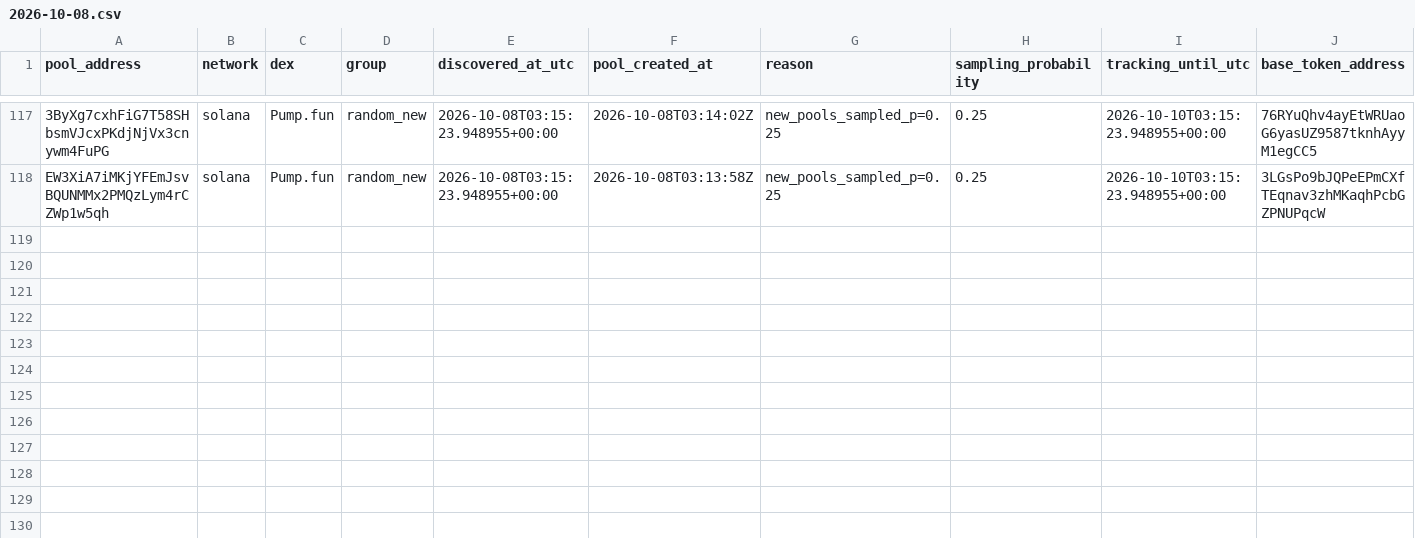
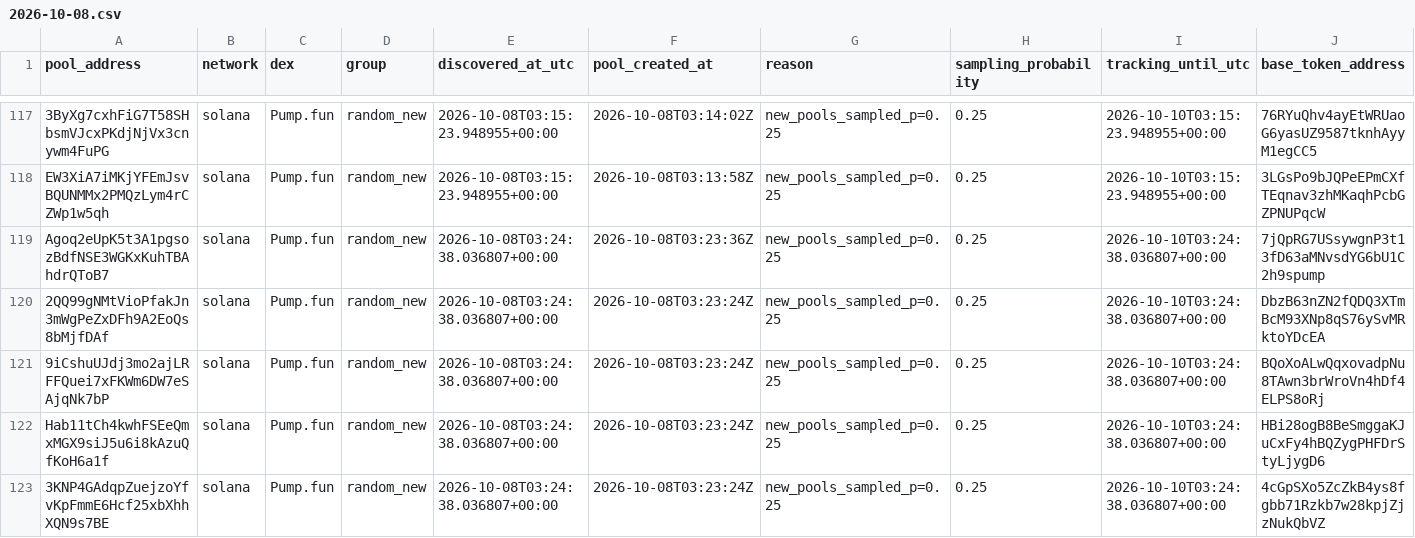
Before and after one commit to TheoooBa/Solana-Memecoin-Analysis, a CSV file: raw/pool_registry/2026-10-08.csv, drawn as a sheet; only a part is shown, gaps mark what is left out; rows hold the shown columns only; the diff names each change by its address in the sheet, - before the commit and + after, or states it on an @@ line.

```diff
--- a/raw/pool_registry/2026-10-08.csv
+++ b/raw/pool_registry/2026-10-08.csv
+row 119: Agoq2eUpK5t3A1pgsozBdfNSE3WGKxKuhTBAhdrQToB7 | solana | Pump.fun | random_new | 2026-10-08T03:24:38.036807+00:00 | 2026-10-08T03:23:36Z | new_pools_sampled_p=0.25 | 0.25 | 2026-10-10T03:24:38.036807+00:00 | 7jQpRG7USsywgnP3t13fD63aMNvsdYG6bU1C2h9spump
+row 120: 2QQ99gNMtVioPfakJn3mWgPeZxDFh9A2EoQs8bMjfDAf | solana | Pump.fun | random_new | 2026-10-08T03:24:38.036807+00:00 | 2026-10-08T03:23:24Z | new_pools_sampled_p=0.25 | 0.25 | 2026-10-10T03:24:38.036807+00:00 | DbzB63nZN2fQDQ3XTmBcM93XNp8qS76ySvMRktoYDcEA
+row 121: 9iCshuUJdj3mo2ajLRFFQuei7xFKWm6DW7eSAjqNk7bP | solana | Pump.fun | random_new | 2026-10-08T03:24:38.036807+00:00 | 2026-10-08T03:23:24Z | new_pools_sampled_p=0.25 | 0.25 | 2026-10-10T03:24:38.036807+00:00 | BQoXoALwQqxovadpNu8TAwn3brWroVn4hDf4ELPS8oRj
+row 122: Hab11tCh4kwhFSEeQmxMGX9siJ5u6i8kAzuQfKoH6a1f | solana | Pump.fun | random_new | 2026-10-08T03:24:38.036807+00:00 | 2026-10-08T03:23:24Z | new_pools_sampled_p=0.25 | 0.25 | 2026-10-10T03:24:38.036807+00:00 | HBi28ogB8BeSmggaKJuCxFy4hBQZygPHFDrStyLjygD6
+row 123: 3KNP4GAdqpZuejzoYfvKpFmmE6Hcf25xbXhhXQN9s7BE | solana | Pump.fun | random_new | 2026-10-08T03:24:38.036807+00:00 | 2026-10-08T03:23:24Z | new_pools_sampled_p=0.25 | 0.25 | 2026-10-10T03:24:38.036807+00:00 | 4cGpSXo5ZcZkB4ys8fgbb71Rzkb7w28kpjZjzNukQbVZ
```
Also changed, not shown: logs/runs/2026-10-08.csv, raw/new_pool_ranks/2026-10-08.csv, 4 other files.
